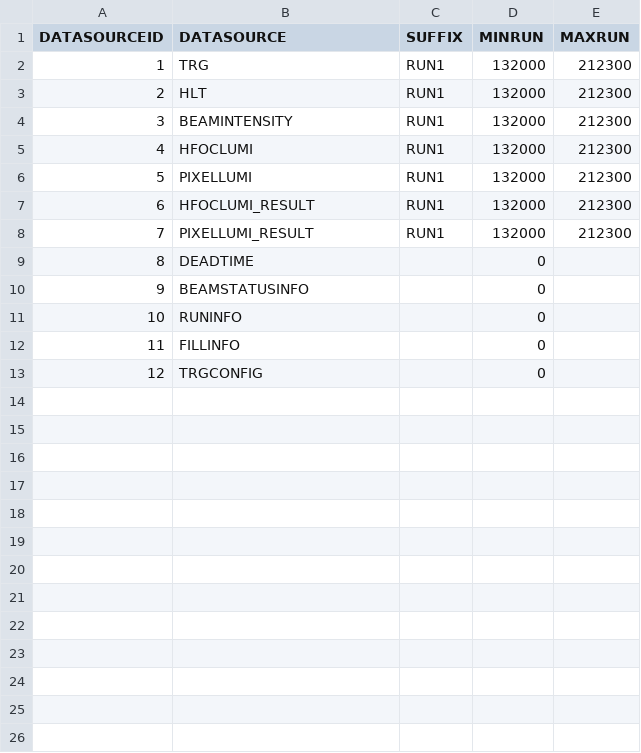
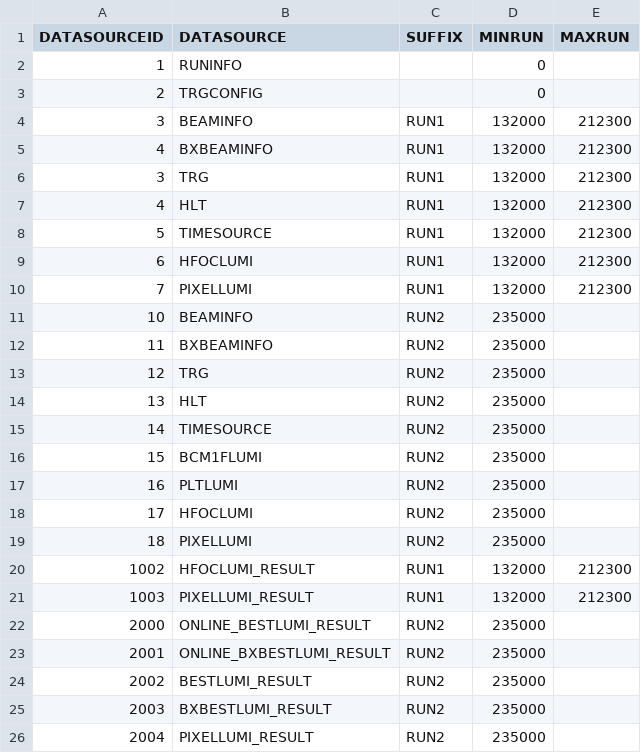
Before and after one commit to cms-bril/brilws, a CSV file: data/datatables.csv, drawn as a sheet; only a part is shown; the diff covers the shown part only.

Commit message:
merged fillinfo with beaminfo

```diff
--- a/data/datatables.csv
+++ b/data/datatables.csv
@@ -1,13 +1,26 @@
 DATASOURCEID,DATASOURCE,SUFFIX,MINRUN,MAXRUN
-1,TRG,RUN1,132000,212300
-2,HLT,RUN1,132000,212300
-3,BEAMINTENSITY,RUN1,132000,212300
-4,HFOCLUMI,RUN1,132000,212300
-5,PIXELLUMI,RUN1,132000,212300
-6,HFOCLUMI_RESULT,RUN1,132000,212300
-7,PIXELLUMI_RESULT,RUN1,132000,212300
-8,DEADTIME,,0,
-9,BEAMSTATUSINFO,,0,
-10,RUNINFO,,0,
-11,FILLINFO,,0,
-12,TRGCONFIG,,0,
+1,RUNINFO,,0,
+2,TRGCONFIG,,0,
+3,BEAMINFO,RUN1,132000,212300
+4,BXBEAMINFO,RUN1,132000,212300
+3,TRG,RUN1,132000,212300
+4,HLT,RUN1,132000,212300
+5,TIMESOURCE,RUN1,132000,212300
+6,HFOCLUMI,RUN1,132000,212300
+7,PIXELLUMI,RUN1,132000,212300
+10,BEAMINFO,RUN2,235000,
+11,BXBEAMINFO,RUN2,235000,
+12,TRG,RUN2,235000,
+13,HLT,RUN2,235000,
+14,TIMESOURCE,RUN2,235000,
+15,BCM1FLUMI,RUN2,235000,
+16,PLTLUMI,RUN2,235000,
+17,HFOCLUMI,RUN2,235000,
+18,PIXELLUMI,RUN2,235000,
+1002,HFOCLUMI_RESULT,RUN1,132000,212300
+1003,PIXELLUMI_RESULT,RUN1,132000,212300
+2000,ONLINE_BESTLUMI_RESULT,RUN2,235000,
+2001,ONLINE_BXBESTLUMI_RESULT,RUN2,235000,
+2002,BESTLUMI_RESULT,RUN2,235000,
+2003,BXBESTLUMI_RESULT,RUN2,235000,
+2004,PIXELLUMI_RESULT,RUN2,235000,
```
Also changed, not shown: 12 added rows elsewhere in this file, 5 other files.
